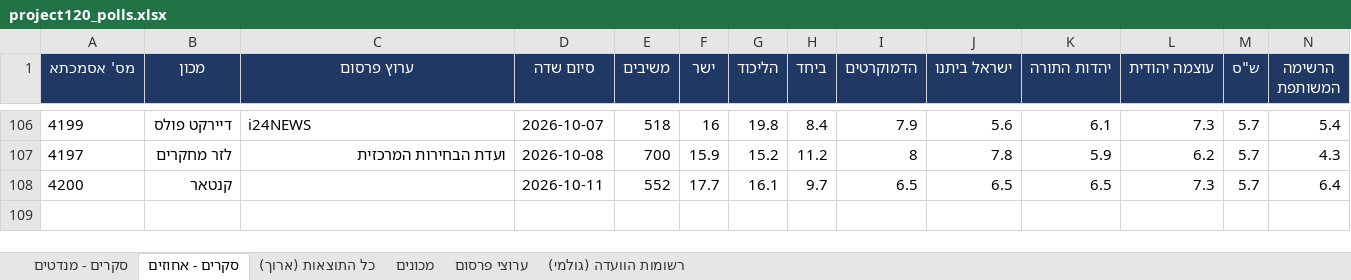
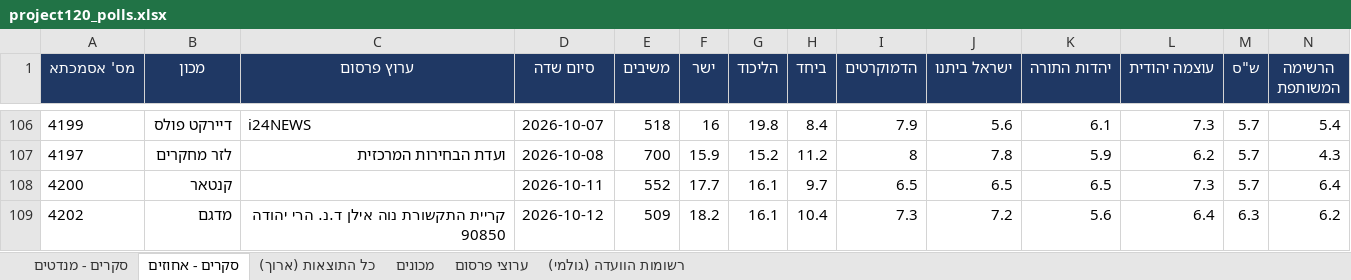
Before and after one commit to lautmanaha/project120, an Excel workbook: exports/project120_polls.xlsx, sheet סקרים - אחוזים, drawn as a sheet; only a part is shown, gaps mark what is left out; values as stored, in another font and other column widths than the file's, no borders; rows hold the shown columns only; the diff names each change by its address in the sheet, - before the commit and + after, or states it on an @@ line.

```diff
--- a/exports/project120_polls.xlsx (sheet סקרים - אחוזים)
+++ b/exports/project120_polls.xlsx (sheet סקרים - אחוזים)
+row 109: 4202 | מדגם | קריית התקשורת נוה אילן ד.נ. הרי יהודה 90850 | 2026-10-12 | 509 | 18.2 | 16.1 | 10.4 | 7.3 | 7.2 | 5.6 | 6.4 | 6.3 | 6.2
```
Also changed, not shown: sheet כל התוצאות (ארוך), sheet סקרים - מנדטים, sheet רשומות הוועדה (גולמי), sheet ערוצי פרסום, sheet מכונים, 21 other files.
